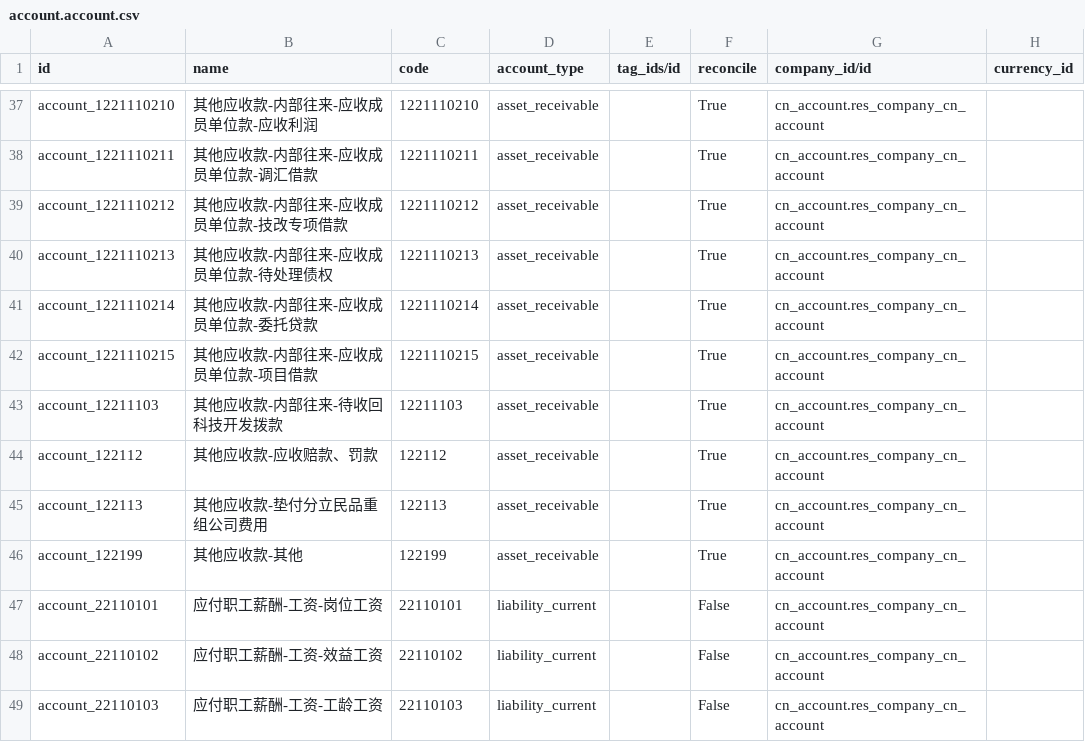
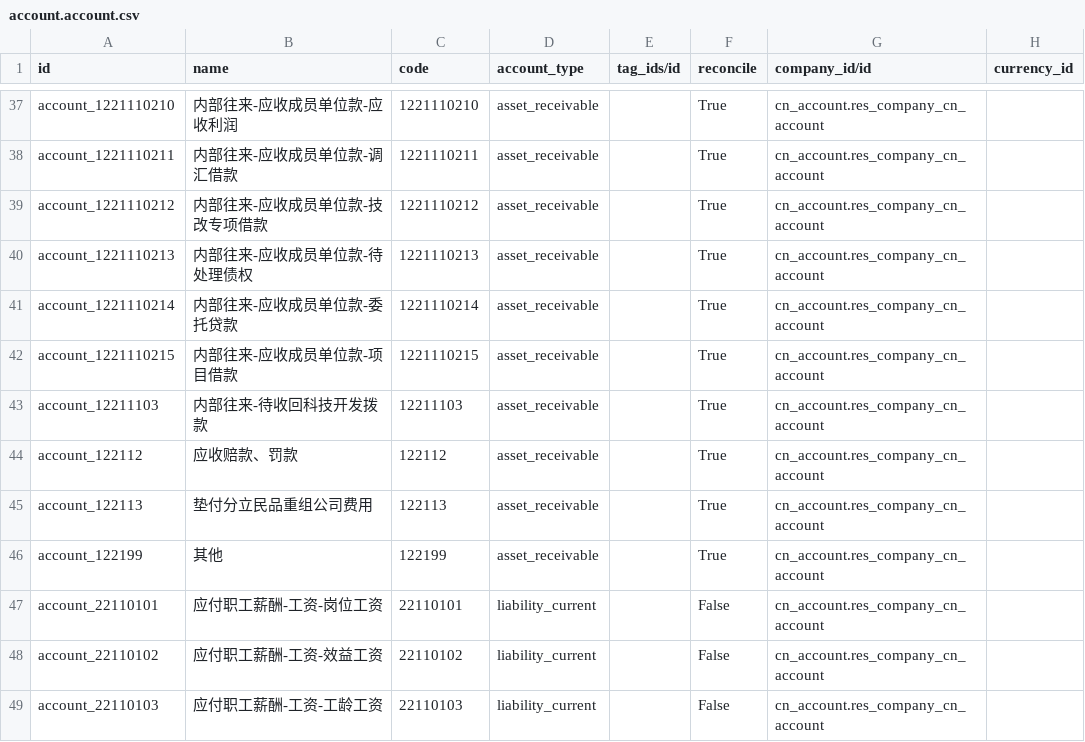
Before and after one commit to chr00tt/cn_odoo, a CSV file: cn_account/demo/account.account.csv, drawn as a sheet; only a part is shown, gaps mark what is left out; the diff covers the shown part only.

```diff
--- a/cn_account/demo/account.account.csv
+++ b/cn_account/demo/account.account.csv
@@ -37,11 +37,11 @@
-"account_1221110210","其他应收款-内部往来-应收成员单位款-应收利润","1221110210","asset_receivable","","True","cn_account.res_company_cn_account",""
-"account_1221110211","其他应收款-内部往来-应收成员单位款-调汇借款","1221110211","asset_receivable","","True","cn_account.res_company_cn_account",""
-"account_1221110212","其他应收款-内部往来-应收成员单位款-技改专项借款","1221110212","asset_receivable","","True","cn_account.res_company_cn_account",""
-"account_1221110213","其他应收款-内部往来-应收成员单位款-待处理债权","1221110213","asset_receivable","","True","cn_account.res_company_cn_account",""
-"account_1221110214","其他应收款-内部往来-应收成员单位款-委托贷款","1221110214","asset_receivable","","True","cn_account.res_company_cn_account",""
-"account_1221110215","其他应收款-内部往来-应收成员单位款-项目借款","1221110215","asset_receivable","","True","cn_account.res_company_cn_account",""
-"account_12211103","其他应收款-内部往来-待收回科技开发拨款","12211103","asset_receivable","","True","cn_account.res_company_cn_account",""
-"account_122112","其他应收款-应收赔款、罚款","122112","asset_receivable","","True","cn_account.res_company_cn_account",""
-"account_122113","其他应收款-垫付分立民品重组公司费用","122113","asset_receivable","","True","cn_account.res_company_cn_account",""
-"account_122199","其他应收款-其他","122199","asset_receivable","","True","cn_account.res_company_cn_account",""
+"account_1221110210","内部往来-应收成员单位款-应收利润","1221110210","asset_receivable","","True","cn_account.res_company_cn_account",""
+"account_1221110211","内部往来-应收成员单位款-调汇借款","1221110211","asset_receivable","","True","cn_account.res_company_cn_account",""
+"account_1221110212","内部往来-应收成员单位款-技改专项借款","1221110212","asset_receivable","","True","cn_account.res_company_cn_account",""
+"account_1221110213","内部往来-应收成员单位款-待处理债权","1221110213","asset_receivable","","True","cn_account.res_company_cn_account",""
+"account_1221110214","内部往来-应收成员单位款-委托贷款","1221110214","asset_receivable","","True","cn_account.res_company_cn_account",""
+"account_1221110215","内部往来-应收成员单位款-项目借款","1221110215","asset_receivable","","True","cn_account.res_company_cn_account",""
+"account_12211103","内部往来-待收回科技开发拨款","12211103","asset_receivable","","True","cn_account.res_company_cn_account",""
+"account_122112","应收赔款、罚款","122112","asset_receivable","","True","cn_account.res_company_cn_account",""
+"account_122113","垫付分立民品重组公司费用","122113","asset_receivable","","True","cn_account.res_company_cn_account",""
+"account_122199","其他","122199","asset_receivable","","True","cn_account.res_company_cn_account",""
 "account_22110101","应付职工薪酬-工资-岗位工资","22110101","liability_current","","False","cn_account.res_company_cn_account",""
```
Also changed, not shown: 27 edited cells elsewhere in this file, cn_account/demo/account.move.csv, 5 other files.
